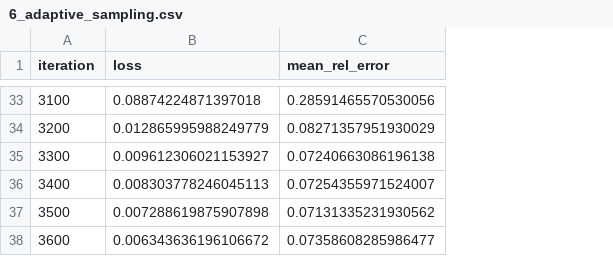
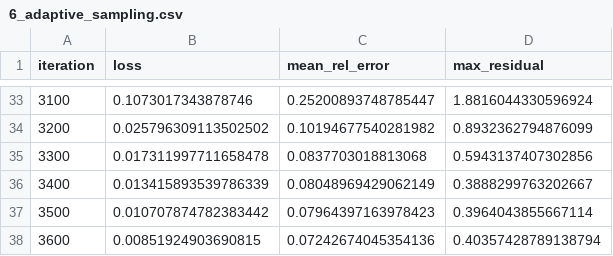
Before and after one commit to oscar-rincon/benchmarking-bem-pinns, a CSV file: main/03_comparison/data/6_adaptive_sampling.csv, drawn as a sheet; only a part is shown, gaps mark what is left out; the diff covers the shown part only; the diff names each change by its address in the sheet, - before the commit and + after, or states it on an @@ line.

```diff
--- a/main/03_comparison/data/6_adaptive_sampling.csv
+++ b/main/03_comparison/data/6_adaptive_sampling.csv
+column D (max_residual), rows 33-38: 1.8816044330596924 | 0.8932362794876099 | 0.5943137407302856 | 0.3888299763202667 | 0.3964043855667114 | 0.40357428789138794
-B33 (loss): 0.08874224871397018
+B33 (loss): 0.1073017343878746
-C33 (mean_rel_error): 0.28591465570530056
+C33 (mean_rel_error): 0.25200893748785447
-B34 (loss): 0.012865995988249779
+B34 (loss): 0.025796309113502502
-C34 (mean_rel_error): 0.08271357951930029
+C34 (mean_rel_error): 0.10194677540281982
-B35 (loss): 0.009612306021153927
+B35 (loss): 0.017311997711658478
-C35 (mean_rel_error): 0.07240663086196138
+C35 (mean_rel_error): 0.0837703018813068
-B36 (loss): 0.008303778246045113
+B36 (loss): 0.013415893539786339
-C36 (mean_rel_error): 0.07254355971524007
+C36 (mean_rel_error): 0.08048969429062149
-B37 (loss): 0.007288619875907898
+B37 (loss): 0.010707874782383442
-C37 (mean_rel_error): 0.07131335231930562
+C37 (mean_rel_error): 0.07964397163978423
-B38 (loss): 0.006343636196106672
+B38 (loss): 0.00851924903690815
-C38 (mean_rel_error): 0.07358608285986477
+C38 (mean_rel_error): 0.07242674045354136
```
Also changed, not shown: 62 edited cells elsewhere in this file, main/03_comparison/data/10_adaptive_sampling.csv, main/03_comparison/data/5_adaptive_sampling.csv, 49 other files.
